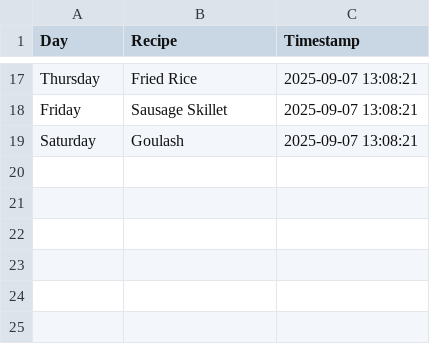
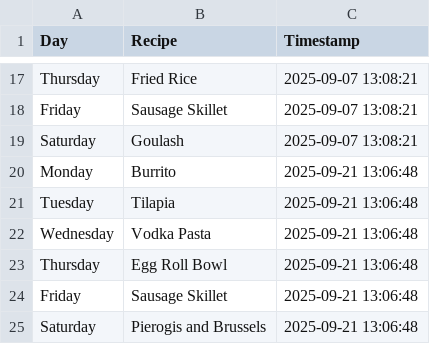
Before and after one commit to ZaneKelley12/grocery, a CSV file: weekly_meal_plan.csv, drawn as a sheet; only a part is shown, gaps mark what is left out.

Commit message:
Append random weekly meal plan CSV with timestamp from Streamlit app

```diff
--- a/weekly_meal_plan.csv
+++ b/weekly_meal_plan.csv
@@ -19 +19,7 @@ Friday,Sausage Skillet,2025-09-07 13:08:21
 Saturday,Goulash,2025-09-07 13:08:21
+Monday,Burrito,2025-09-21 13:06:48
+Tuesday,Tilapia,2025-09-21 13:06:48
+Wednesday,Vodka Pasta,2025-09-21 13:06:48
+Thursday,Egg Roll Bowl,2025-09-21 13:06:48
+Friday,Sausage Skillet,2025-09-21 13:06:48
+Saturday,Pierogis and Brussels,2025-09-21 13:06:48
```
